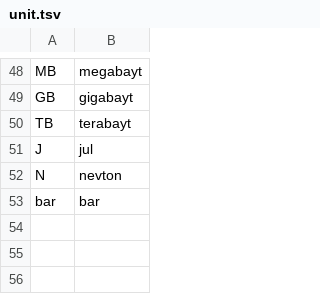
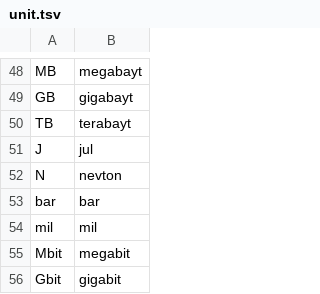
Before and after one commit to Emre-Akgul/NeMo-text-processing, a TSV file: nemo_text_processing/text_normalization/tr/data/measure/unit.tsv, drawn as a sheet; only a part is shown, gaps mark what is left out.

```diff
--- a/nemo_text_processing/text_normalization/tr/data/measure/unit.tsv
+++ b/nemo_text_processing/text_normalization/tr/data/measure/unit.tsv
@@ -53 +53,4 @@ N	nevton
 bar	bar
+mil	mil
+Mbit	megabit
+Gbit	gigabit
```
Also changed, not shown: 23 other files.
